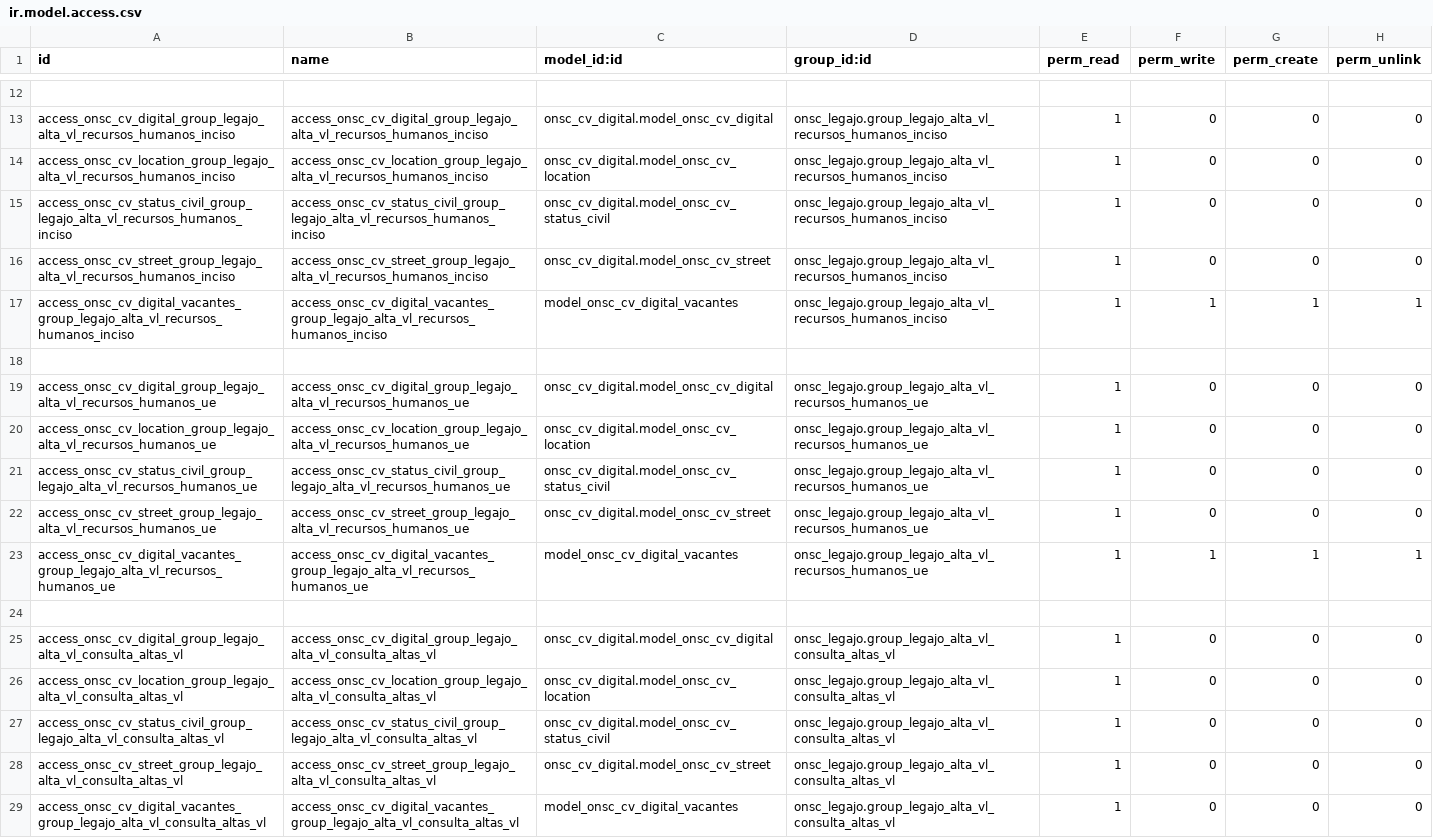
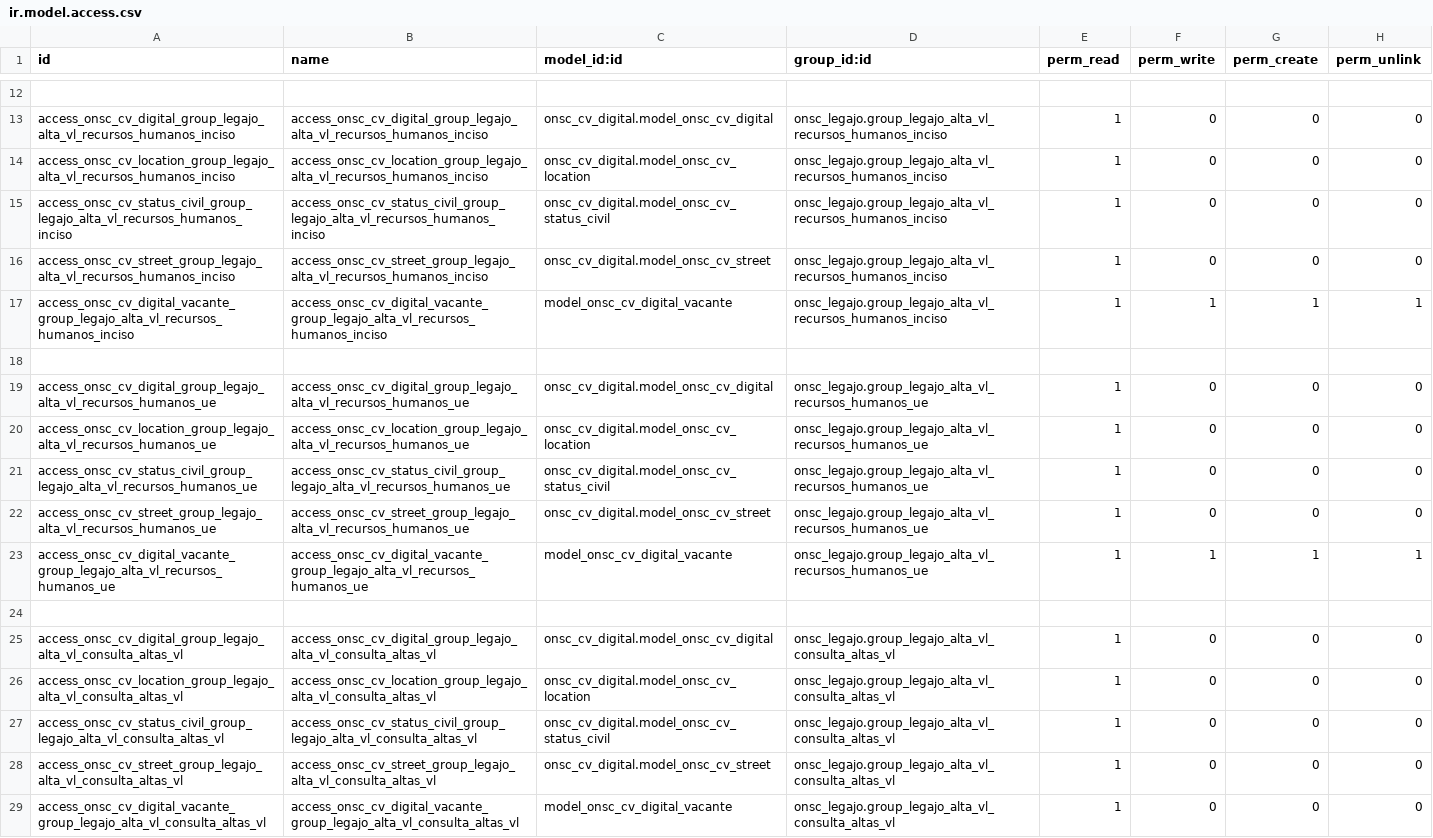
Before and after one commit to AtelUruguay/ONSC, a CSV file: onsc_cv_digital_legajo/security/ir.model.access.csv, drawn as a sheet; only a part is shown, gaps mark what is left out.

```diff
--- a/onsc_cv_digital_legajo/security/ir.model.access.csv
+++ b/onsc_cv_digital_legajo/security/ir.model.access.csv
@@ -16,3 +16,3 @@ access_onsc_cv_status_civil_group_legajo_alta_vl_recursos_humanos_inciso,access_
 access_onsc_cv_street_group_legajo_alta_vl_recursos_humanos_inciso,access_onsc_cv_street_group_legajo_alta_vl_recursos_humanos_inciso,onsc_cv_digital.model_onsc_cv_street,onsc_legajo.group_legajo_alta_vl_recursos_humanos_inciso,1,0,0,0
-access_onsc_cv_digital_vacantes_group_legajo_alta_vl_recursos_humanos_inciso,access_onsc_cv_digital_vacantes_group_legajo_alta_vl_recursos_humanos_inciso,model_onsc_cv_digital_vacantes,onsc_legajo.group_legajo_alta_vl_recursos_humanos_inciso,1,1,1,1
+access_onsc_cv_digital_vacante_group_legajo_alta_vl_recursos_humanos_inciso,access_onsc_cv_digital_vacante_group_legajo_alta_vl_recursos_humanos_inciso,model_onsc_cv_digital_vacante,onsc_legajo.group_legajo_alta_vl_recursos_humanos_inciso,1,1,1,1
 
@@ -22,3 +22,3 @@ access_onsc_cv_status_civil_group_legajo_alta_vl_recursos_humanos_ue,access_onsc
 access_onsc_cv_street_group_legajo_alta_vl_recursos_humanos_ue,access_onsc_cv_street_group_legajo_alta_vl_recursos_humanos_ue,onsc_cv_digital.model_onsc_cv_street,onsc_legajo.group_legajo_alta_vl_recursos_humanos_ue,1,0,0,0
-access_onsc_cv_digital_vacantes_group_legajo_alta_vl_recursos_humanos_ue,access_onsc_cv_digital_vacantes_group_legajo_alta_vl_recursos_humanos_ue,model_onsc_cv_digital_vacantes,onsc_legajo.group_legajo_alta_vl_recursos_humanos_ue,1,1,1,1
+access_onsc_cv_digital_vacante_group_legajo_alta_vl_recursos_humanos_ue,access_onsc_cv_digital_vacante_group_legajo_alta_vl_recursos_humanos_ue,model_onsc_cv_digital_vacante,onsc_legajo.group_legajo_alta_vl_recursos_humanos_ue,1,1,1,1
 
@@ -28,2 +28,2 @@ access_onsc_cv_status_civil_group_legajo_alta_vl_consulta_altas_vl,access_onsc_c
 access_onsc_cv_street_group_legajo_alta_vl_consulta_altas_vl,access_onsc_cv_street_group_legajo_alta_vl_consulta_altas_vl,onsc_cv_digital.model_onsc_cv_street,onsc_legajo.group_legajo_alta_vl_consulta_altas_vl,1,0,0,0
-access_onsc_cv_digital_vacantes_group_legajo_alta_vl_consulta_altas_vl,access_onsc_cv_digital_vacantes_group_legajo_alta_vl_consulta_altas_vl,model_onsc_cv_digital_vacantes,onsc_legajo.group_legajo_alta_vl_consulta_altas_vl,1,0,0,0
+access_onsc_cv_digital_vacante_group_legajo_alta_vl_consulta_altas_vl,access_onsc_cv_digital_vacante_group_legajo_alta_vl_consulta_altas_vl,model_onsc_cv_digital_vacante,onsc_legajo.group_legajo_alta_vl_consulta_altas_vl,1,0,0,0
```
Also changed, not shown: 4 other files.
